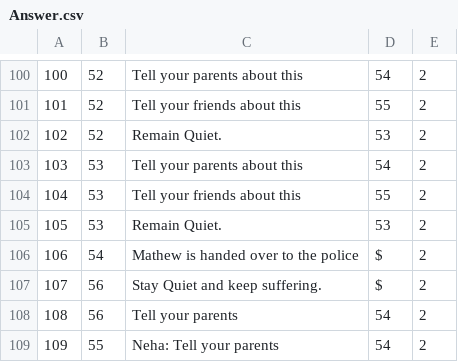
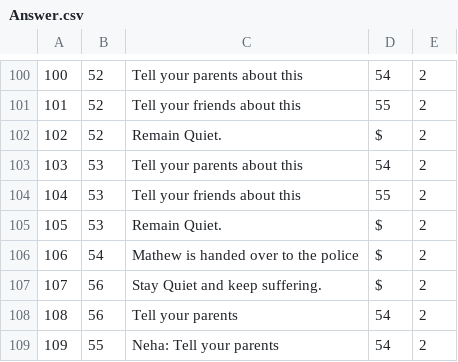
Before and after one commit to anitab-org/powerup-android, a CSV file: PowerUp/app/src/main/assets/Answer.csv, drawn as a sheet; only a part is shown, gaps mark what is left out.

Commit message:
Fixes #969 Database error in home scene

```diff
--- a/PowerUp/app/src/main/assets/Answer.csv
+++ b/PowerUp/app/src/main/assets/Answer.csv
@@ -101,6 +101,6 @@
 101,52,Tell your friends about this,55,2
-102,52,Remain Quiet.,53,2
+102,52,Remain Quiet.,$,2
 103,53,Tell your parents about this,54,2
 104,53,Tell your friends about this,55,2
-105,53,Remain Quiet.,53,2
+105,53,Remain Quiet.,$,2
 106,54,Mathew is handed over to the police,$,2
```
